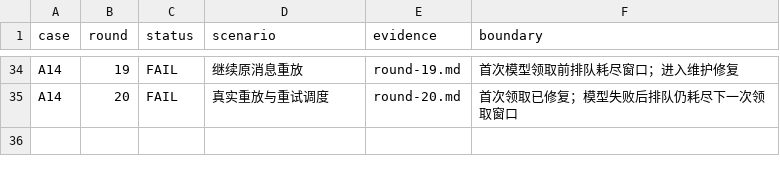
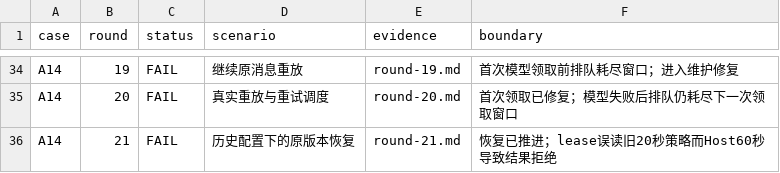
Before and after one commit to HiQ-AI/dingtalk-dsh-assistant, a CSV file: docs/acceptance/message-processing-20260930/matrix.csv, drawn as a sheet; only a part is shown, gaps mark what is left out; the diff names each change by its address in the sheet, - before the commit and + after, or states it on an @@ line.

```diff
--- a/docs/acceptance/message-processing-20260930/matrix.csv
+++ b/docs/acceptance/message-processing-20260930/matrix.csv
+row 36: A14 | 21 | FAIL | 历史配置下的原版本恢复 | round-21.md | 恢复已推进；lease误读旧20秒策略而Host60秒导致结果拒绝
```
Also changed, not shown: 14 other files.
